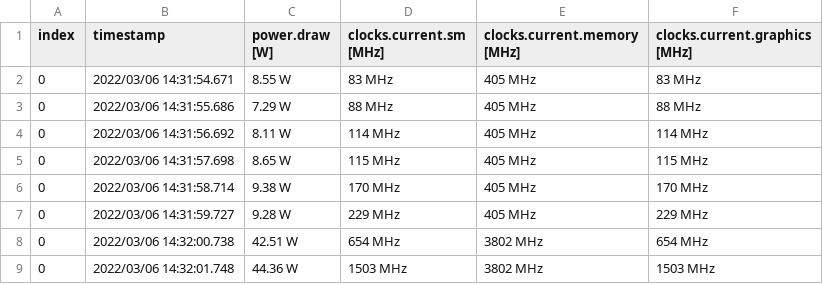
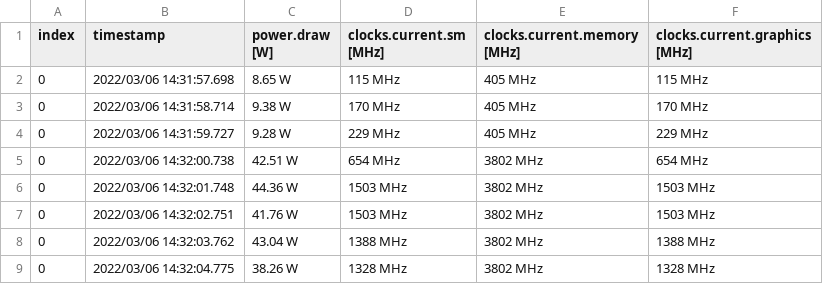
Before and after one commit to avocardio/resnet_vs_convnext, a CSV file: Data/GPU/LCNN_preprocessing.csv, drawn as a sheet; only a part is shown; the shorter side is filled out with more unchanged rows.

Commit message:
Removed seconds before and after

```diff
--- a/Data/GPU/LCNN_preprocessing.csv
+++ b/Data/GPU/LCNN_preprocessing.csv
@@ -1,5 +1,2 @@
 index, timestamp, power.draw [W], clocks.current.sm [MHz], clocks.current.memory [MHz], clocks.current.graphics [MHz]
-0, 2022/03/06 14:31:54.671, 8.55 W, 83 MHz, 405 MHz, 83 MHz
-0, 2022/03/06 14:31:55.686, 7.29 W, 88 MHz, 405 MHz, 88 MHz
-0, 2022/03/06 14:31:56.692, 8.11 W, 114 MHz, 405 MHz, 114 MHz
 0, 2022/03/06 14:31:57.698, 8.65 W, 115 MHz, 405 MHz, 115 MHz
```
